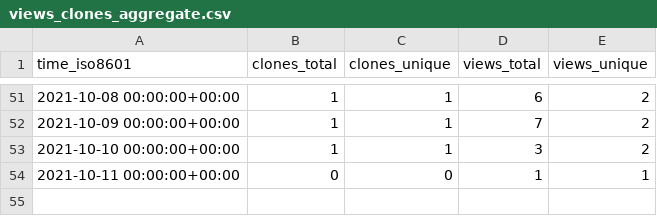
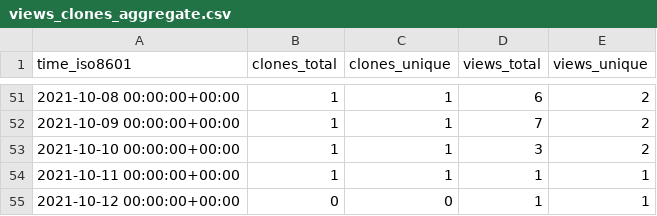
Before and after one commit to chjch/LAA4356, a CSV file: chjch/LAA4356/ghrs-data/views_clones_aggregate.csv, drawn as a sheet; only a part is shown, gaps mark what is left out.

```diff
--- a/chjch/LAA4356/ghrs-data/views_clones_aggregate.csv
+++ b/chjch/LAA4356/ghrs-data/views_clones_aggregate.csv
@@ -53,2 +53,3 @@ time_iso8601,clones_total,clones_unique,views_total,views_unique
 2021-10-10 00:00:00+00:00,1,1,3,2
-2021-10-11 00:00:00+00:00,0,0,1,1
+2021-10-11 00:00:00+00:00,1,1,1,1
+2021-10-12 00:00:00+00:00,0,0,1,1
```
Also changed, not shown: 1 other file.
